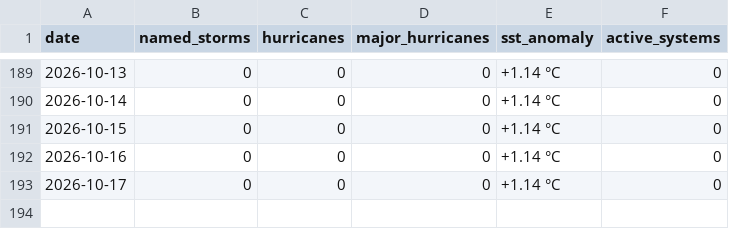
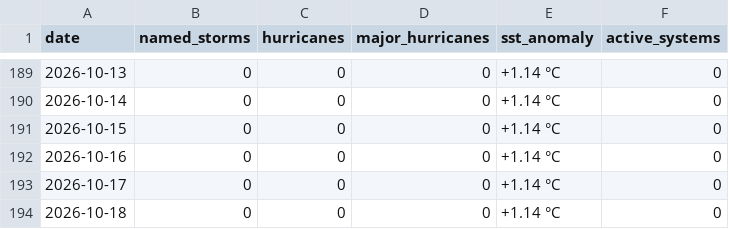
Before and after one commit to rushmarshall/Caribbean-Coastal-Resilience, a CSV file: docs/season-history.csv, drawn as a sheet; only a part is shown, gaps mark what is left out.

```diff
--- a/docs/season-history.csv
+++ b/docs/season-history.csv
@@ -193 +193,2 @@ date,named_storms,hurricanes,major_hurricanes,sst_anomaly,active_systems
 2026-10-17,0,0,0,+1.14 °C,0
+2026-10-18,0,0,0,+1.14 °C,0
```
Also changed, not shown: 1 other file.
